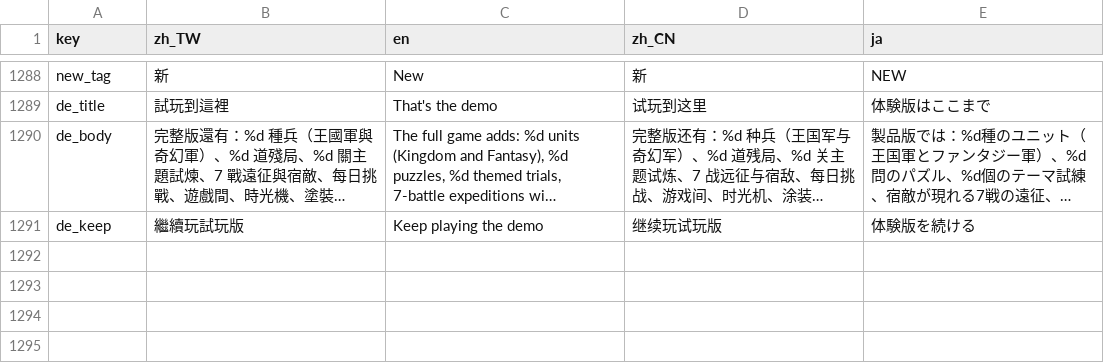
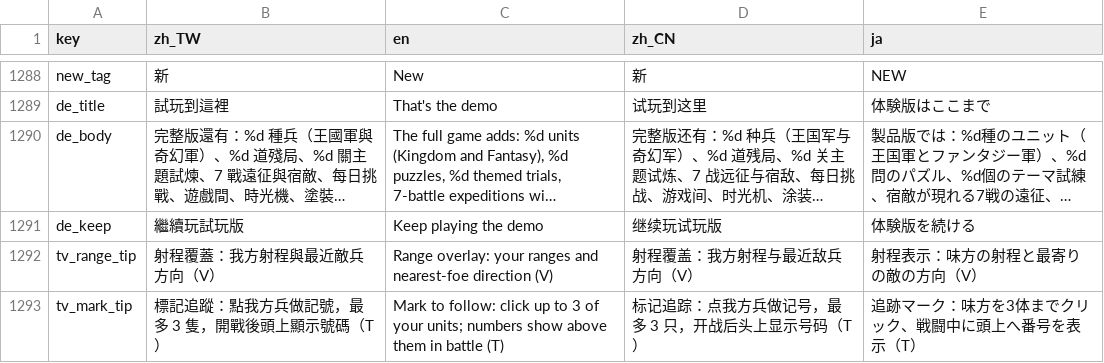
Before and after one commit to timmyweistudy-design/no-take-backs, a CSV file: game/data/strings.csv, drawn as a sheet; only a part is shown, gaps mark what is left out; long unchanged cells end in …; the diff names each change by its address in the sheet, - before the commit and + after, or states it on an @@ line.

```diff
--- a/game/data/strings.csv
+++ b/game/data/strings.csv
+row 1292: tv_range_tip | 射程覆蓋：我方射程與最近敵兵方向（V） | Range overlay: your ranges and nearest-foe direction (V) | 射程覆盖：我方射程与最近敌兵方向（V） | 射程表示：味方の射程と最寄りの敵の方向（V）
+row 1293: tv_mark_tip | 標記追蹤：點我方兵做記號，最多 3 隻，開戰後頭上顯示號碼（T） | Mark to follow: click up to 3 of your units; numbers show above them in battle (T) | 标记追踪：点我方兵做记号，最多 3 只，开战后头上显示号码（T） | 追跡マーク：味方を3体までクリック、戦闘中に頭上へ番号を表示（T）
```
Also changed, not shown: 10 other files.
